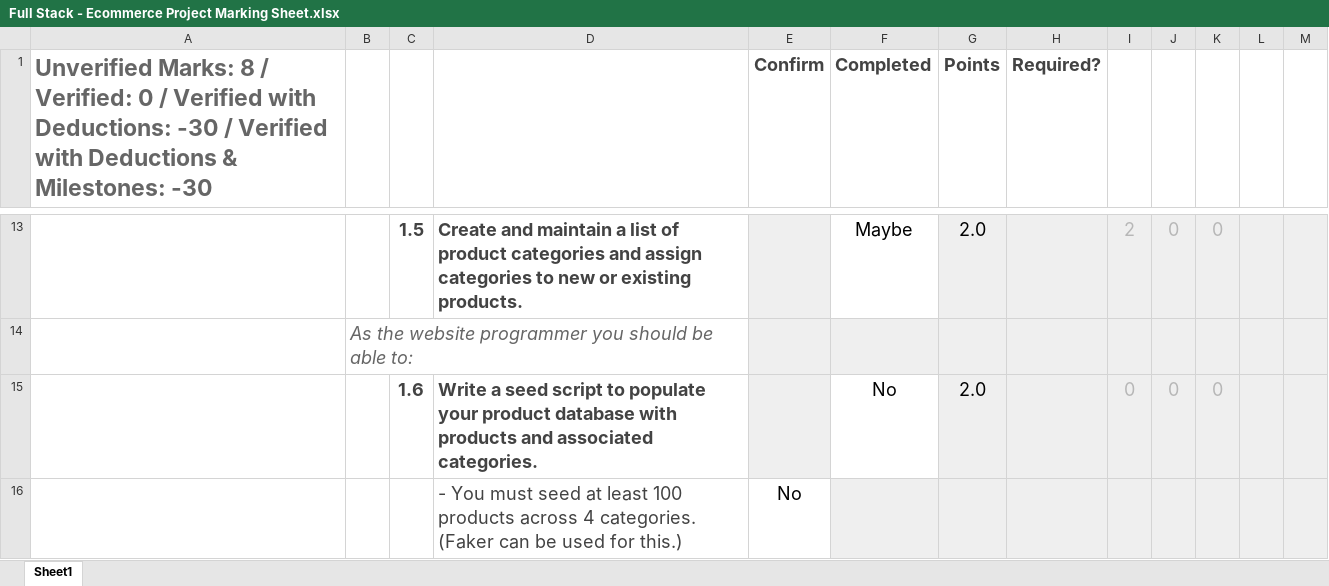
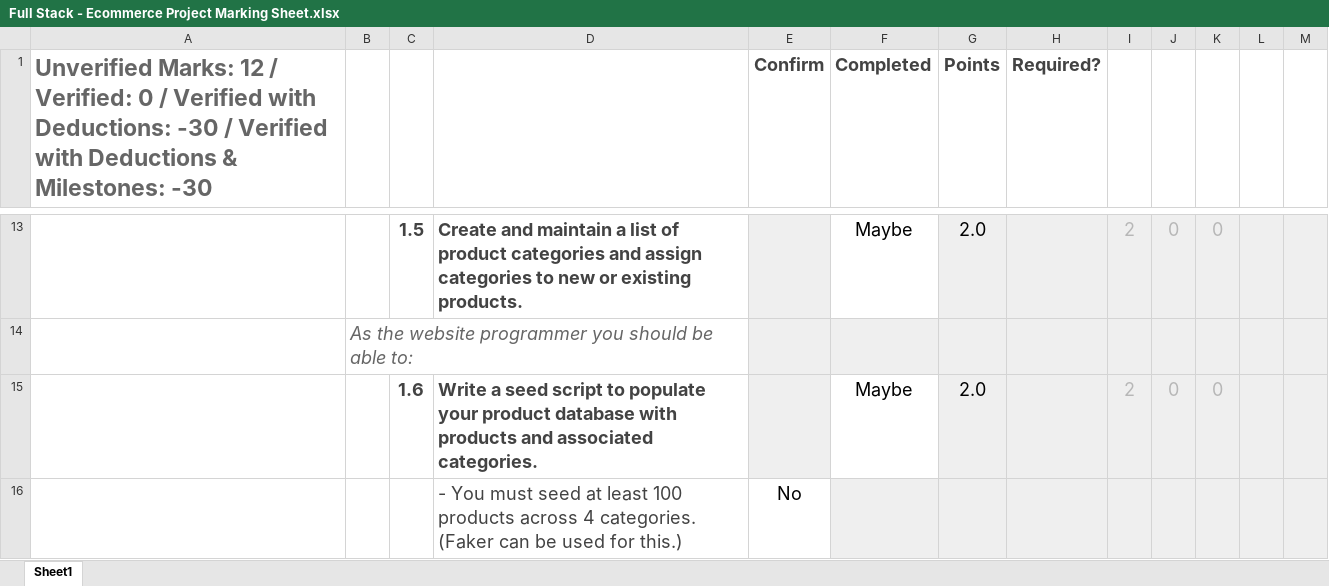
Before and after one commit to rnguyen-rrc/rnguyen-rrc-webd_3011_electrostore_app, an Excel workbook: Full Stack - Ecommerce Project Marking Sheet.xlsx, sheet Sheet1, drawn as a sheet; only a part is shown, gaps mark what is left out; values as stored, in another font and other column widths than the file's, no borders; conditional formats not drawn; the diff covers the shown part only; the diff names each change by its address in the sheet, - before the commit and + after, or states it on an @@ line.

```diff
--- a/Full Stack - Ecommerce Project Marking Sheet.xlsx (sheet Sheet1)
+++ b/Full Stack - Ecommerce Project Marking Sheet.xlsx (sheet Sheet1)
-A1: Unverified Marks: 8 / Verified:…
+A1: Unverified Marks: 12 / Verified:…
-F15 (Completed): No
+F15 (Completed): Maybe
-I15: 0
+I15: 2
```
Also changed, not shown: 3 edited cells elsewhere in this sheet, 1 other file.
